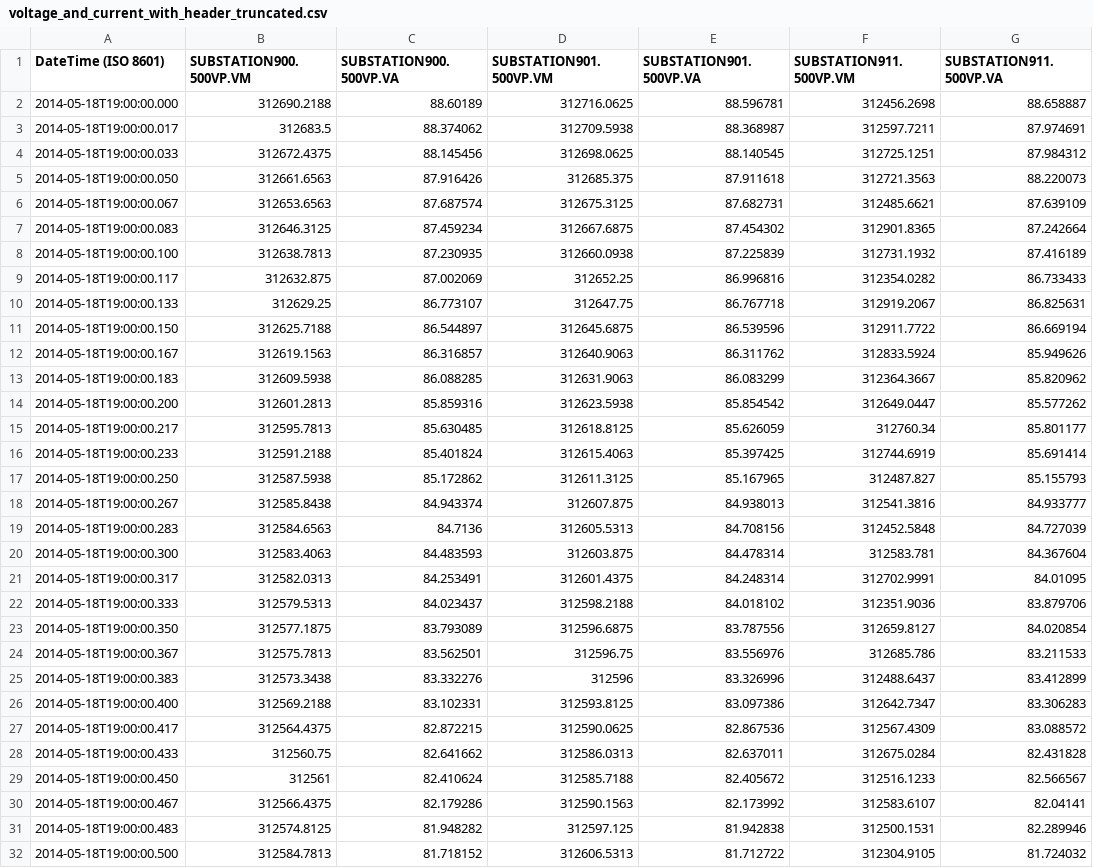
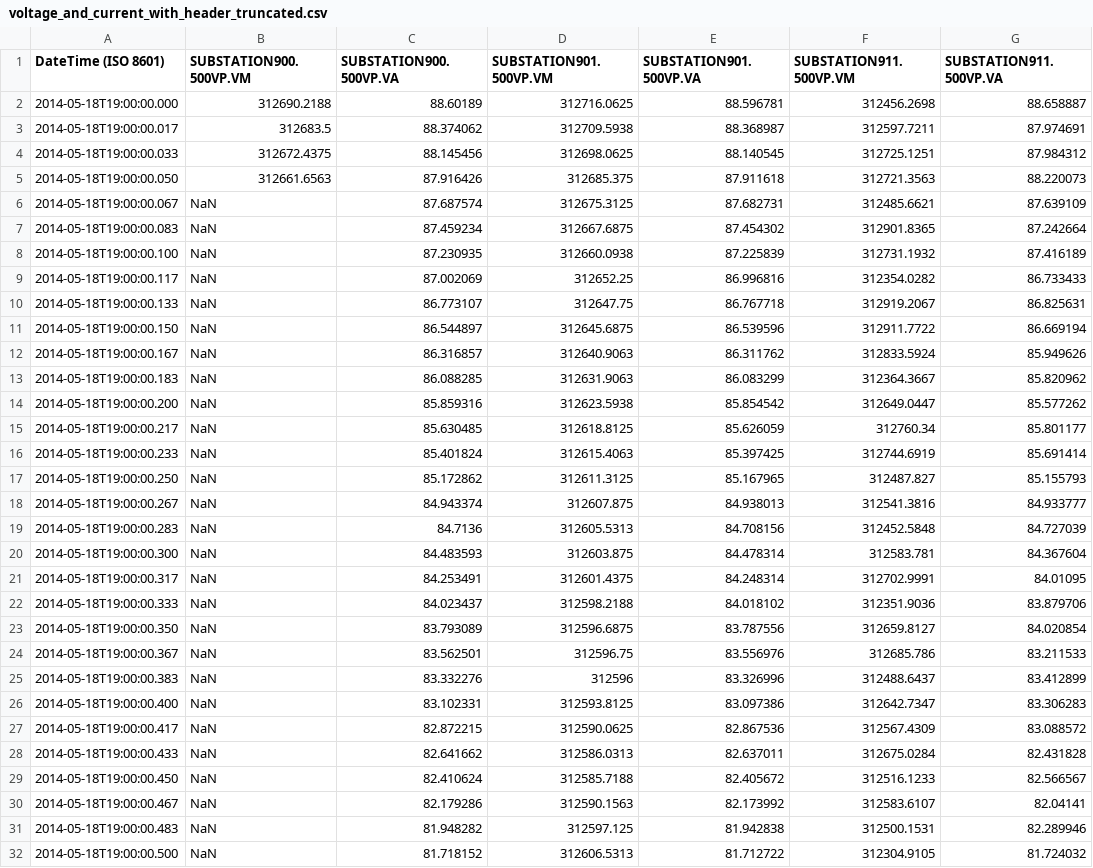
Before and after one commit to young2009011028/SLSE, a CSV file: data/voltage_and_current_with_header_truncated.csv, drawn as a sheet; only a part is shown; the diff covers the shown part only; the diff names each change by its address in the sheet, - before the commit and + after, or states it on an @@ line.

```diff
--- a/data/voltage_and_current_with_header_truncated.csv
+++ b/data/voltage_and_current_with_header_truncated.csv
-B6 (SUBSTATION900.500VP.VM): 312653.6563
+B6 (SUBSTATION900.500VP.VM): NaN
-B7 (SUBSTATION900.500VP.VM): 312646.3125
+B7 (SUBSTATION900.500VP.VM): NaN
-B8 (SUBSTATION900.500VP.VM): 312638.7813
+B8 (SUBSTATION900.500VP.VM): NaN
-B9 (SUBSTATION900.500VP.VM): 312632.875
+B9 (SUBSTATION900.500VP.VM): NaN
-B10 (SUBSTATION900.500VP.VM): 312629.25
+B10 (SUBSTATION900.500VP.VM): NaN
-B11 (SUBSTATION900.500VP.VM): 312625.7188
+B11 (SUBSTATION900.500VP.VM): NaN
-B12 (SUBSTATION900.500VP.VM): 312619.1563
+B12 (SUBSTATION900.500VP.VM): NaN
-B13 (SUBSTATION900.500VP.VM): 312609.5938
+B13 (SUBSTATION900.500VP.VM): NaN
-B14 (SUBSTATION900.500VP.VM): 312601.2813
+B14 (SUBSTATION900.500VP.VM): NaN
-B15 (SUBSTATION900.500VP.VM): 312595.7813
+B15 (SUBSTATION900.500VP.VM): NaN
-B16 (SUBSTATION900.500VP.VM): 312591.2188
+B16 (SUBSTATION900.500VP.VM): NaN
-B17 (SUBSTATION900.500VP.VM): 312587.5938
+B17 (SUBSTATION900.500VP.VM): NaN
-B18 (SUBSTATION900.500VP.VM): 312585.8438
+B18 (SUBSTATION900.500VP.VM): NaN
-B19 (SUBSTATION900.500VP.VM): 312584.6563
+B19 (SUBSTATION900.500VP.VM): NaN
-B20 (SUBSTATION900.500VP.VM): 312583.4063
+B20 (SUBSTATION900.500VP.VM): NaN
-B21 (SUBSTATION900.500VP.VM): 312582.0313
+B21 (SUBSTATION900.500VP.VM): NaN
-B22 (SUBSTATION900.500VP.VM): 312579.5313
+B22 (SUBSTATION900.500VP.VM): NaN
-B23 (SUBSTATION900.500VP.VM): 312577.1875
+B23 (SUBSTATION900.500VP.VM): NaN
-B24 (SUBSTATION900.500VP.VM): 312575.7813
+B24 (SUBSTATION900.500VP.VM): NaN
-B25 (SUBSTATION900.500VP.VM): 312573.3438
+B25 (SUBSTATION900.500VP.VM): NaN
-B26 (SUBSTATION900.500VP.VM): 312569.2188
+B26 (SUBSTATION900.500VP.VM): NaN
-B27 (SUBSTATION900.500VP.VM): 312564.4375
+B27 (SUBSTATION900.500VP.VM): NaN
-B28 (SUBSTATION900.500VP.VM): 312560.75
+B28 (SUBSTATION900.500VP.VM): NaN
-B29 (SUBSTATION900.500VP.VM): 312561
+B29 (SUBSTATION900.500VP.VM): NaN
-B30 (SUBSTATION900.500VP.VM): 312566.4375
+B30 (SUBSTATION900.500VP.VM): NaN
-B31 (SUBSTATION900.500VP.VM): 312574.8125
+B31 (SUBSTATION900.500VP.VM): NaN
-B32 (SUBSTATION900.500VP.VM): 312584.7813
+B32 (SUBSTATION900.500VP.VM): NaN
```
Also changed, not shown: 68 edited cells elsewhere in this file, 16 other files.
